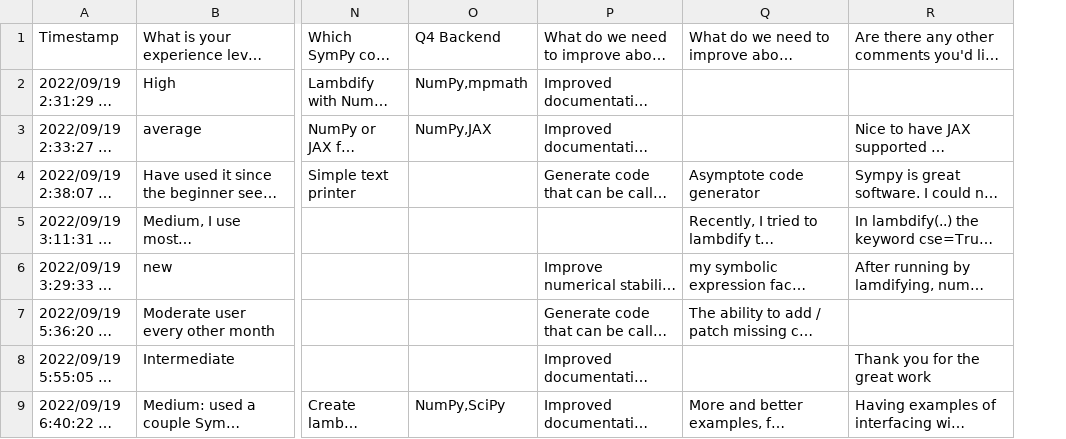
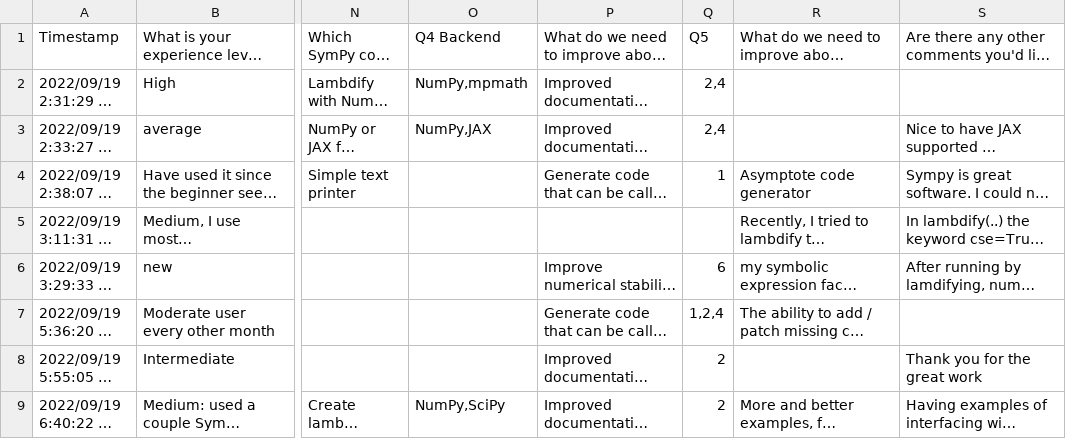
Before and after one commit to sympy/sympy-codegen-survey, a CSV file: responses.csv, drawn as a sheet; only a part is shown, gaps mark what is left out; long unchanged cells end in …; the diff names each change by its address in the sheet, - before the commit and + after, or states it on an @@ line.

Commit message:
Update with categories for Q5 responses

```diff
--- a/responses.csv
+++ b/responses.csv
+column Q, rows 1-9: Q5 | 2,4 | 2,4 | 1 |  | 6 | 1,2,4 | 2 | 2
```
